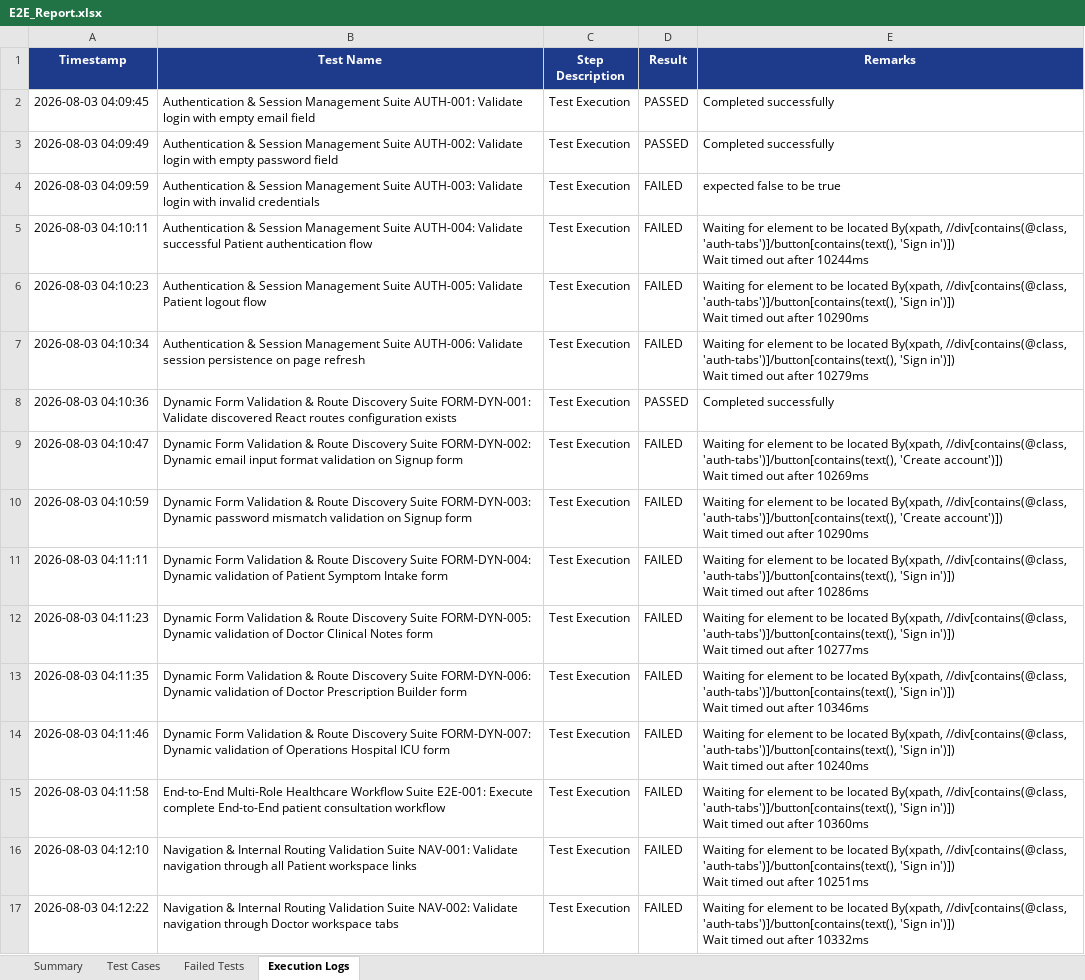
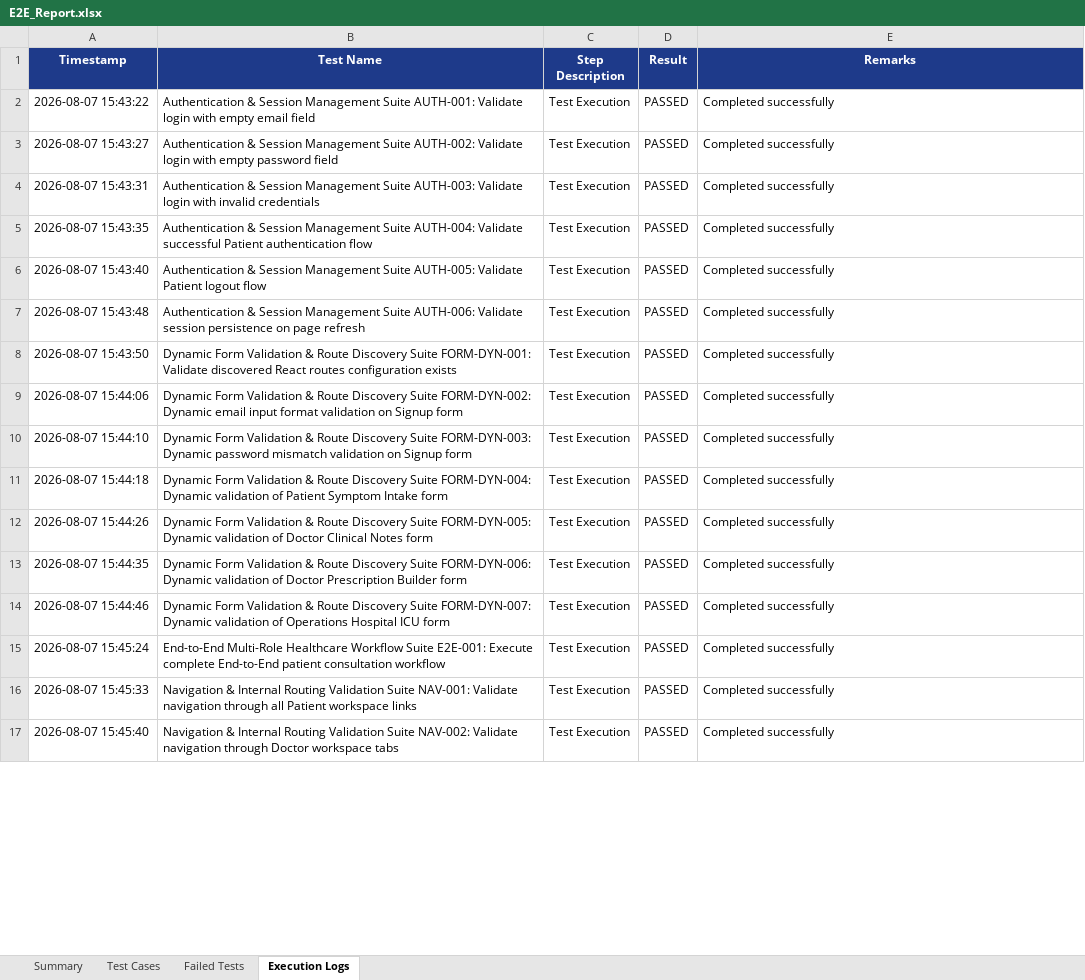
Before and after one commit to naveen28saravanan/CareBridge, an Excel workbook: excel/E2E_Report.xlsx, sheet Execution Logs, drawn as a sheet; only a part is shown; values as stored, in another font and other column widths than the file's, no borders; ↵ is a line break in a cell; the diff covers the shown part only; the diff names each change by its address in the sheet, - before the commit and + after, or states it on an @@ line.

```diff
--- a/excel/E2E_Report.xlsx (sheet Execution Logs)
+++ b/excel/E2E_Report.xlsx (sheet Execution Logs)
-A2 (Timestamp): 2026-08-03 04:09:45
+A2 (Timestamp): 2026-08-07 15:43:22
-A3 (Timestamp): 2026-08-03 04:09:49
+A3 (Timestamp): 2026-08-07 15:43:27
-A4 (Timestamp): 2026-08-03 04:09:59
+A4 (Timestamp): 2026-08-07 15:43:31
-D4:D7 (Result): FAILED
+D4:D7 (Result): PASSED
-E4 (Remarks): expected false to be true
+E4 (Remarks): Completed successfully
-A5 (Timestamp): 2026-08-03 04:10:11
+A5 (Timestamp): 2026-08-07 15:43:35
-E5 (Remarks): Waiting for element to be located By(xpath, //div[contains(@class, 'auth-tabs')]/button[contains(text(), 'Sign in')]) ↵ Wait timed out after 10244ms
+E5 (Remarks): Completed successfully
-A6 (Timestamp): 2026-08-03 04:10:23
+A6 (Timestamp): 2026-08-07 15:43:40
-E6 (Remarks): Waiting for element to be located By(xpath, //div[contains(@class, 'auth-tabs')]/button[contains(text(), 'Sign in')]) ↵ Wait timed out after 10290ms
+E6 (Remarks): Completed successfully
-A7 (Timestamp): 2026-08-03 04:10:34
+A7 (Timestamp): 2026-08-07 15:43:48
-E7 (Remarks): Waiting for element to be located By(xpath, //div[contains(@class, 'auth-tabs')]/button[contains(text(), 'Sign in')]) ↵ Wait timed out after 10279ms
+E7 (Remarks): Completed successfully
-A8 (Timestamp): 2026-08-03 04:10:36
+A8 (Timestamp): 2026-08-07 15:43:50
-A9 (Timestamp): 2026-08-03 04:10:47
+A9 (Timestamp): 2026-08-07 15:44:06
-D9:D17 (Result): FAILED
+D9:D17 (Result): PASSED
-E9 (Remarks): Waiting for element to be located By(xpath, //div[contains(@class, 'auth-tabs')]/button[contains(text(), 'Create account')]) ↵ Wait timed out after 10269ms
+E9 (Remarks): Completed successfully
-A10 (Timestamp): 2026-08-03 04:10:59
+A10 (Timestamp): 2026-08-07 15:44:10
-E10 (Remarks): Waiting for element to be located By(xpath, //div[contains(@class, 'auth-tabs')]/button[contains(text(), 'Create account')]) ↵ Wait timed out after 10290ms
+E10 (Remarks): Completed successfully
-A11 (Timestamp): 2026-08-03 04:11:11
+A11 (Timestamp): 2026-08-07 15:44:18
-E11 (Remarks): Waiting for element to be located By(xpath, //div[contains(@class, 'auth-tabs')]/button[contains(text(), 'Sign in')]) ↵ Wait timed out after 10286ms
+E11 (Remarks): Completed successfully
-A12 (Timestamp): 2026-08-03 04:11:23
+A12 (Timestamp): 2026-08-07 15:44:26
-E12 (Remarks): Waiting for element to be located By(xpath, //div[contains(@class, 'auth-tabs')]/button[contains(text(), 'Sign in')]) ↵ Wait timed out after 10277ms
+E12 (Remarks): Completed successfully
-A13 (Timestamp): 2026-08-03 04:11:35
+A13 (Timestamp): 2026-08-07 15:44:35
-E13 (Remarks): Waiting for element to be located By(xpath, //div[contains(@class, 'auth-tabs')]/button[contains(text(), 'Sign in')]) ↵ Wait timed out after 10346ms
+E13 (Remarks): Completed successfully
-A14 (Timestamp): 2026-08-03 04:11:46
+A14 (Timestamp): 2026-08-07 15:44:46
-E14 (Remarks): Waiting for element to be located By(xpath, //div[contains(@class, 'auth-tabs')]/button[contains(text(), 'Sign in')]) ↵ Wait timed out after 10240ms
+E14 (Remarks): Completed successfully
-A15 (Timestamp): 2026-08-03 04:11:58
+A15 (Timestamp): 2026-08-07 15:45:24
-E15 (Remarks): Waiting for element to be located By(xpath, //div[contains(@class, 'auth-tabs')]/button[contains(text(), 'Sign in')]) ↵ Wait timed out after 10360ms
+E15 (Remarks): Completed successfully
-A16 (Timestamp): 2026-08-03 04:12:10
+A16 (Timestamp): 2026-08-07 15:45:33
-E16 (Remarks): Waiting for element to be located By(xpath, //div[contains(@class, 'auth-tabs')]/button[contains(text(), 'Sign in')]) ↵ Wait timed out after 10251ms
+E16 (Remarks): Completed successfully
-A17 (Timestamp): 2026-08-03 04:12:22
+A17 (Timestamp): 2026-08-07 15:45:40
-E17 (Remarks): Waiting for element to be located By(xpath, //div[contains(@class, 'auth-tabs')]/button[contains(text(), 'Sign in')]) ↵ Wait timed out after 10332ms
+E17 (Remarks): Completed successfully
```
Also changed, not shown: 19 edited cells elsewhere in this sheet, sheet Test Cases, sheet Failed Tests, sheet Summary, 46 other files.
